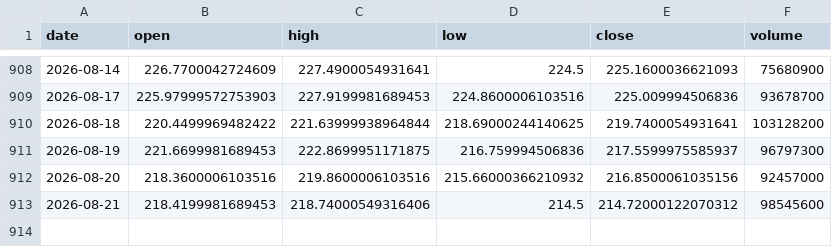
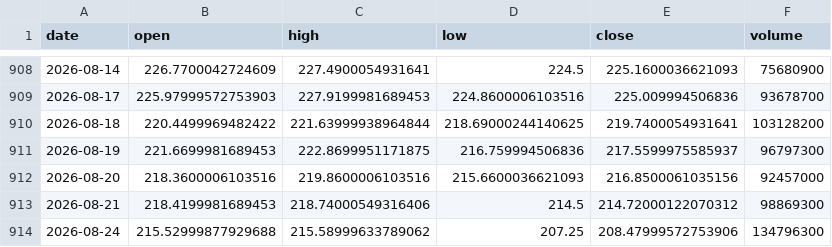
Before and after one commit to 911kwis/h100-tracker, a CSV file: data/nvda_prices.csv, drawn as a sheet; only a part is shown, gaps mark what is left out.

```diff
--- a/data/nvda_prices.csv
+++ b/data/nvda_prices.csv
@@ -911,3 +911,4 @@ date,open,high,low,close,volume
 2026-08-19,221.6699981689453,222.8699951171875,216.759994506836,217.5599975585937,96797300
-2026-08-20,218.3600006103516,219.8600006103516,215.66000366210932,216.8500061035156,92457000
-2026-08-21,218.4199981689453,218.74000549316406,214.5,214.72000122070312,98545600
+2026-08-20,218.3600006103516,219.8600006103516,215.6600036621093,216.8500061035156,92457000
+2026-08-21,218.4199981689453,218.74000549316406,214.5,214.72000122070312,98869300
+2026-08-24,215.52999877929688,215.58999633789062,207.25,208.47999572753906,134796300
```
Also changed, not shown: data/gpu_prices.csv.
